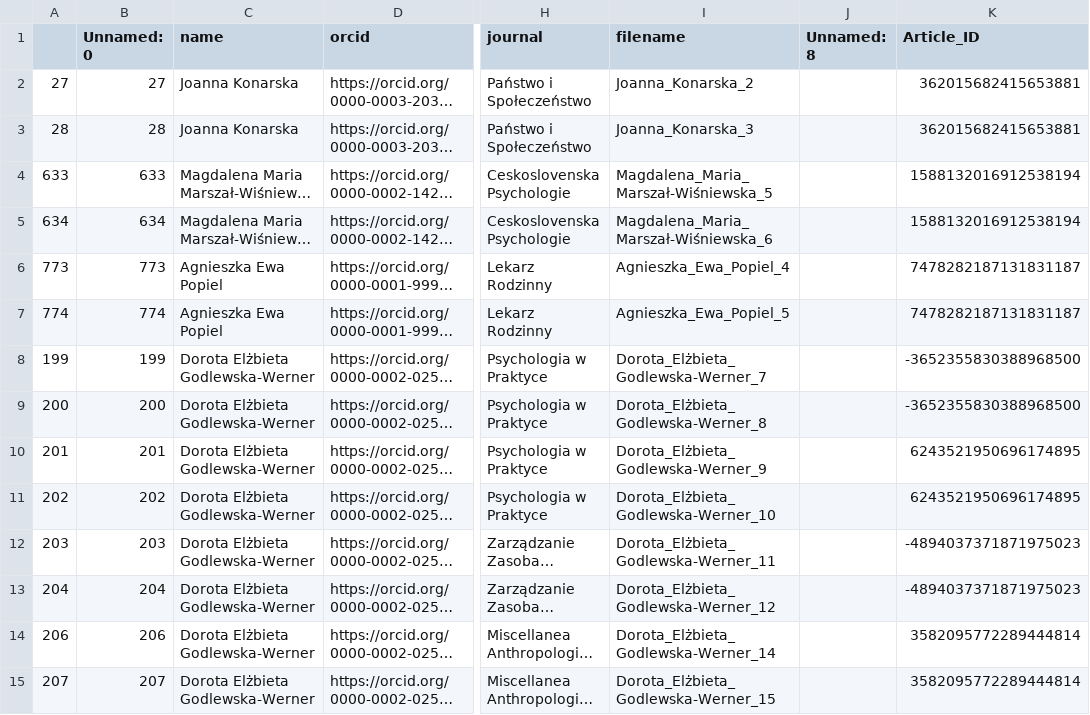
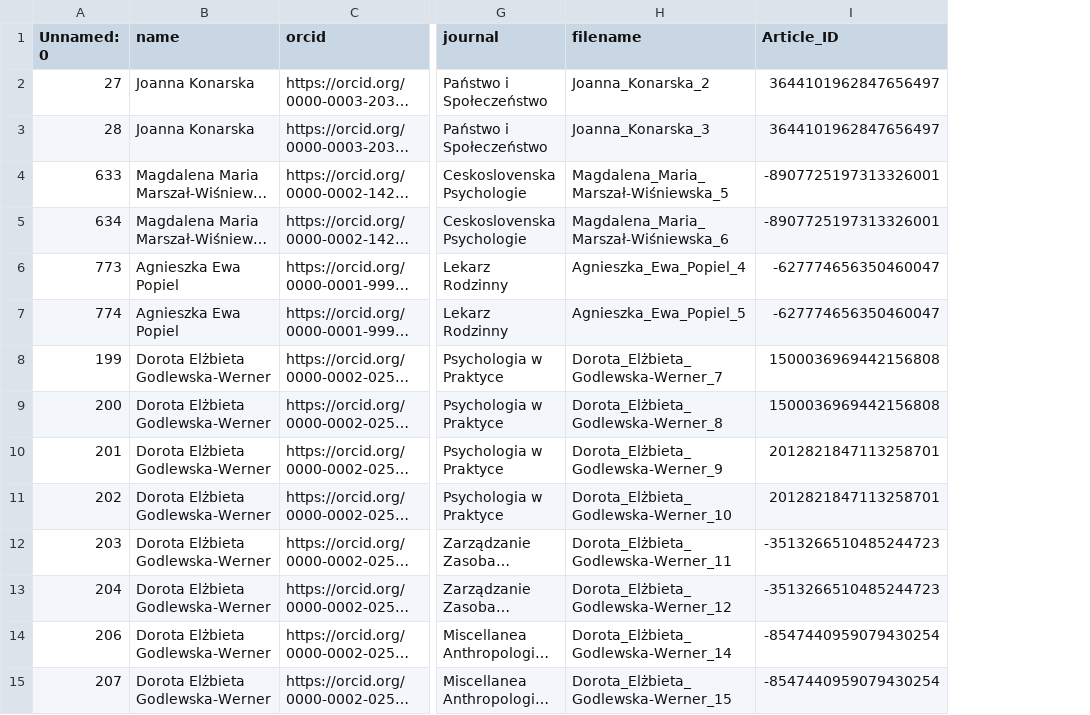
Before and after one commit to hplisiecki/ranking, a CSV file: export_dataset/duplicates.csv, drawn as a sheet; only a part is shown, gaps mark what is left out; long unchanged cells end in …; removed rows and columns are numbered as before the commit, all else as after; the diff covers the shown part only; the diff names each change by its address in the sheet, - before the commit and + after, or states it on an @@ line.

```diff
--- a/export_dataset/duplicates.csv
+++ b/export_dataset/duplicates.csv
-column A, rows 2-15: 27 | 28 | 633 | 634 | 773 | 774 | 199 | 200 | 201 | 202 | 203 | 204 | 206 | 207
-column J (Unnamed: 8), empty
-I2:I3 (Article_ID): 362015682415653881
+I2:I3 (Article_ID): 3644101962847656497
-I4:I5 (Article_ID): 1588132016912538194
+I4:I5 (Article_ID): -8907725197313326001
-I6:I7 (Article_ID): 7478282187131831187
+I6:I7 (Article_ID): -627774656350460047
-I8:I9 (Article_ID): -3652355830388968500
+I8:I9 (Article_ID): 1500036969442156808
-I10:I11 (Article_ID): 6243521950696174895
+I10:I11 (Article_ID): 2012821847113258701
-I12:I13 (Article_ID): -4894037371871975023
+I12:I13 (Article_ID): -3513266510485244723
-I14:I15 (Article_ID): 3582095772289444814
+I14:I15 (Article_ID): -8547440959079430254
```
Also changed, not shown: 32 edited cells elsewhere in this file, data/publications/orcid/Uniwersytet_Śląski_w_Katowicach.csv, 5 other files.
